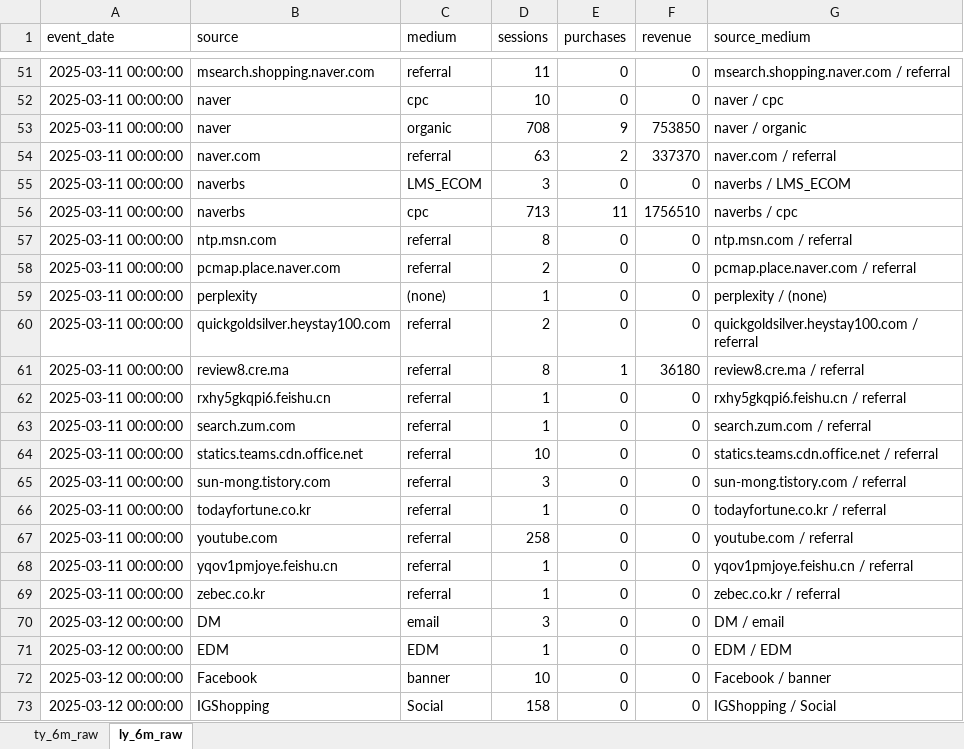
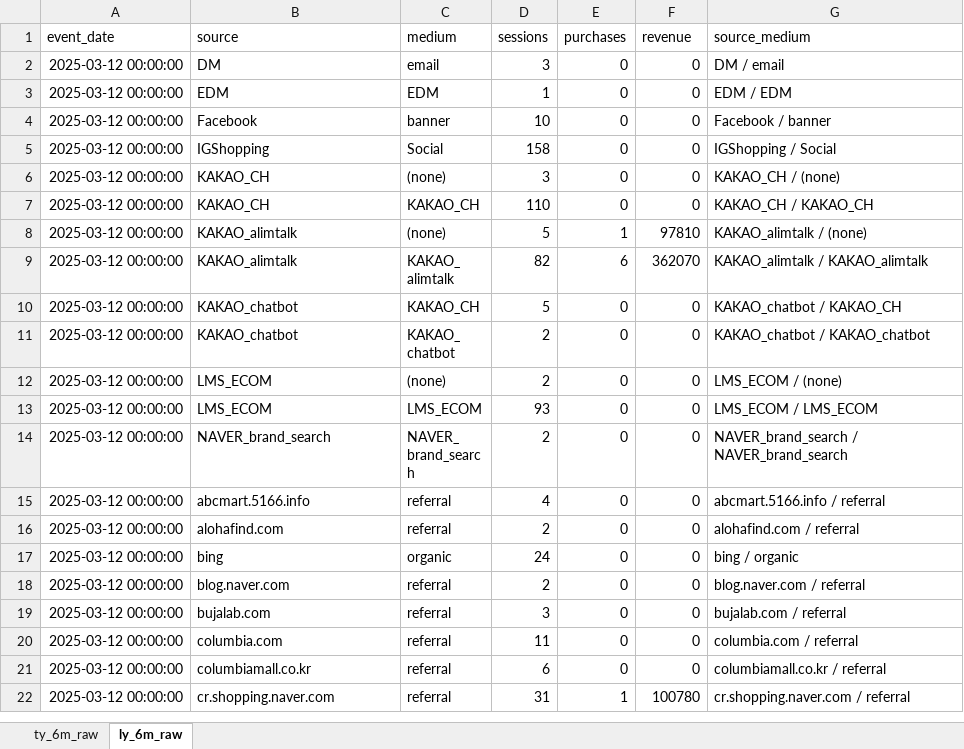
Before and after one commit to koreacolumbia-dotcom/E-comm-marketing-hub, an Excel workbook: reports/performance_export.xlsx, sheet ly_6m_raw, drawn as a sheet; only a part is shown, gaps mark what is left out; the shorter side is filled out with more unchanged rows; values as stored, in another font and other column widths than the file's, no borders; removed rows and columns are numbered as before the commit, all else as after; the diff covers the shown part only; the diff names each change by its address in the sheet, - before the commit and + after, or states it on an @@ line.

```diff
--- a/reports/performance_export.xlsx (sheet ly_6m_raw)
+++ b/reports/performance_export.xlsx (sheet ly_6m_raw)
-row 51: 2025-03-11 00:00:00 | msearch.shopping.naver.com | referral | 11 | 0 | 0 | msearch.shopping.naver.com / referral
-row 52: 2025-03-11 00:00:00 | naver | cpc | 10 | 0 | 0 | naver / cpc
-row 53: 2025-03-11 00:00:00 | naver | organic | 708 | 9 | 753850 | naver / organic
-row 54: 2025-03-11 00:00:00 | naver.com | referral | 63 | 2 | 337370 | naver.com / referral
-row 55: 2025-03-11 00:00:00 | naverbs | LMS_ECOM | 3 | 0 | 0 | naverbs / LMS_ECOM
-row 56: 2025-03-11 00:00:00 | naverbs | cpc | 713 | 11 | 1756510 | naverbs / cpc
-row 57: 2025-03-11 00:00:00 | ntp.msn.com | referral | 8 | 0 | 0 | ntp.msn.com / referral
-row 58: 2025-03-11 00:00:00 | pcmap.place.naver.com | referral | 2 | 0 | 0 | pcmap.place.naver.com / referral
-row 59: 2025-03-11 00:00:00 | perplexity | (none) | 1 | 0 | 0 | perplexity / (none)
-row 60: 2025-03-11 00:00:00 | quickgoldsilver.heystay100.com | referral | 2 | 0 | 0 | quickgoldsilver.heystay100.com / referral
-row 61: 2025-03-11 00:00:00 | review8.cre.ma | referral | 8 | 1 | 36180 | review8.cre.ma / referral
-row 62: 2025-03-11 00:00:00 | rxhy5gkqpi6.feishu.cn | referral | 1 | 0 | 0 | rxhy5gkqpi6.feishu.cn / referral
-row 63: 2025-03-11 00:00:00 | search.zum.com | referral | 1 | 0 | 0 | search.zum.com / referral
-row 64: 2025-03-11 00:00:00 | statics.teams.cdn.office.net | referral | 10 | 0 | 0 | statics.teams.cdn.office.net / referral
-row 65: 2025-03-11 00:00:00 | sun-mong.tistory.com | referral | 3 | 0 | 0 | sun-mong.tistory.com / referral
-row 66: 2025-03-11 00:00:00 | todayfortune.co.kr | referral | 1 | 0 | 0 | todayfortune.co.kr / referral
-row 67: 2025-03-11 00:00:00 | youtube.com | referral | 258 | 0 | 0 | youtube.com / referral
-row 68: 2025-03-11 00:00:00 | yqov1pmjoye.feishu.cn | referral | 1 | 0 | 0 | yqov1pmjoye.feishu.cn / referral
-row 69: 2025-03-11 00:00:00 | zebec.co.kr | referral | 1 | 0 | 0 | zebec.co.kr / referral
```
Also changed, not shown: 72 added rows and 49 removed rows elsewhere in this sheet, sheet ty_6m_raw, 9 other files.
